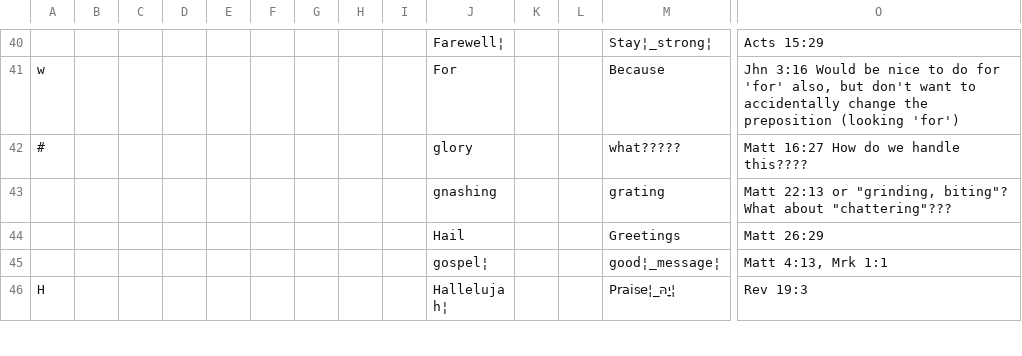
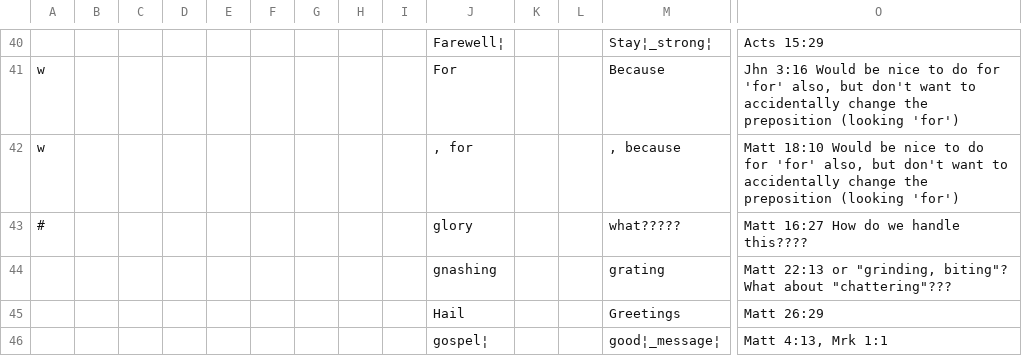
Before and after one commit to Freely-Given-org/OpenEnglishTranslation--OET, a TSV file: scripts/ScriptedVLTUpdates/wordingAdjustments.commandTable.tsv, drawn as a sheet; only a part is shown, gaps mark what is left out; the shorter side is filled out with more unchanged rows; rows hold the shown columns only; the diff names each change by its address in the sheet, - before the commit and + after, or states it on an @@ line.

Commit message:
Try changing more 'for' to 'because'

```diff
--- a/scripts/ScriptedVLTUpdates/wordingAdjustments.commandTable.tsv
+++ b/scripts/ScriptedVLTUpdates/wordingAdjustments.commandTable.tsv
+row 42: w |  |  |  |  |  |  |  |  | , for |  |  | , because | Matt 18:10 Would be nice to do for 'for' also, but don't want to accidentally change the preposition (looking 'for')
```
